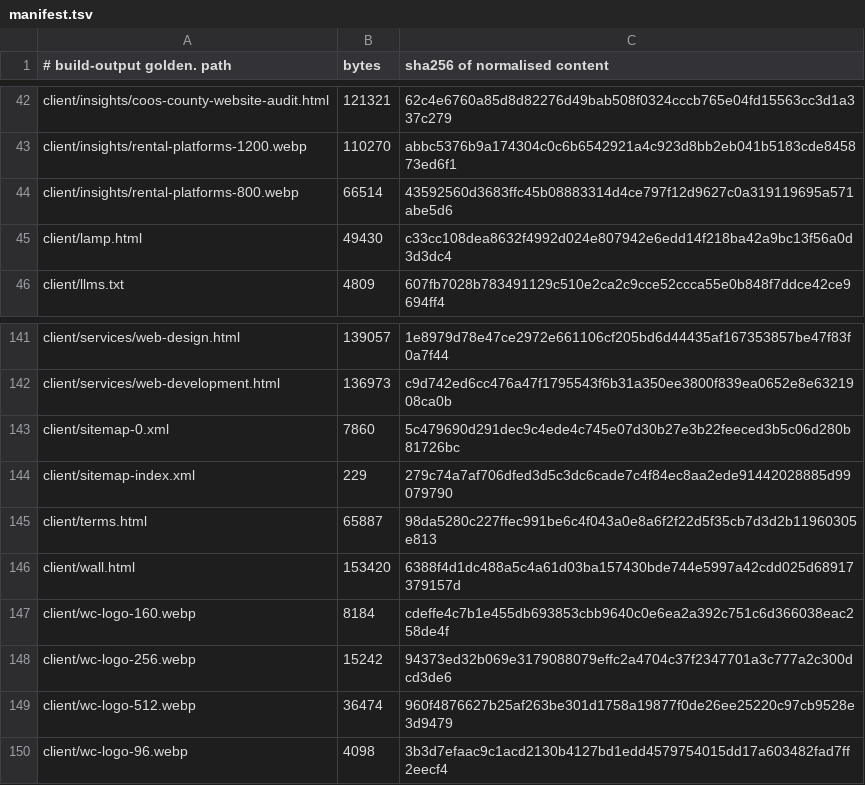
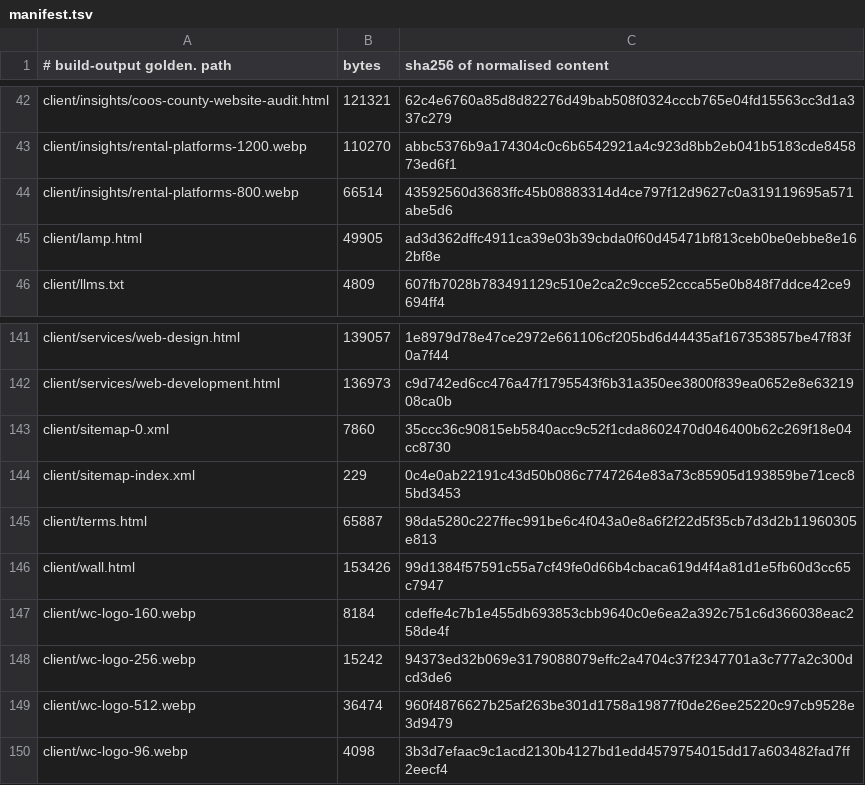
Before and after one commit to Preston2012/winterscode, a TSV file: .goldens/manifest.tsv, drawn as a sheet; only a part is shown, gaps mark what is left out; the diff covers the shown part only.

```diff
--- a/.goldens/manifest.tsv
+++ b/.goldens/manifest.tsv
@@ -44,3 +44,3 @@ client/insights/rental-platforms-1200.webp	110270	abbc5376b9a174304c0c6b6542921a
 client/insights/rental-platforms-800.webp	66514	43592560d3683ffc45b08883314d4ce797f12d9627c0a319119695a571abe5d6
-client/lamp.html	49430	c33cc108dea8632f4992d024e807942e6edd14f218ba42a9bc13f56a0d3d3dc4
+client/lamp.html	49905	ad3d362dffc4911ca39e03b39cbda0f60d45471bf813ceb0be0ebbe8e162bf8e
 client/llms.txt	4809	607fb7028b783491129c510e2ca2c9cce52ccca55e0b848f7ddce42ce9694ff4
@@ -142,6 +142,6 @@ client/services/web-design.html	139057	1e8979d78e47ce2972e661106cf205bd6d44435af
 client/services/web-development.html	136973	c9d742ed6cc476a47f1795543f6b31a350ee3800f839ea0652e8e6321908ca0b
-client/sitemap-0.xml	7860	5c479690d291dec9c4ede4c745e07d30b27e3b22feeced3b5c06d280b81726bc
-client/sitemap-index.xml	229	279c74a7af706dfed3d5c3dc6cade7c4f84ec8aa2ede91442028885d99079790
+client/sitemap-0.xml	7860	35ccc36c90815eb5840acc9c52f1cda8602470d046400b62c269f18e04cc8730
+client/sitemap-index.xml	229	0c4e0ab22191c43d50b086c7747264e83a73c85905d193859be71cec85bd3453
 client/terms.html	65887	98da5280c227ffec991be6c4f043a0e8a6f2f22d5f35cb7d3d2b11960305e813
-client/wall.html	153420	6388f4d1dc488a5c4a61d03ba157430bde744e5997a42cdd025d68917379157d
+client/wall.html	153426	99d1384f57591c55a7cf49fe0d66b4cbaca619d4f4a81d1e5fb60d3cc65c7947
 client/wc-logo-160.webp	8184	cdeffe4c7b1e455db693853cbb9640c0e6ea2a392c751c6d366038eac258de4f
```
Also changed, not shown: 8 added rows, 8 removed rows and 6 edited cells elsewhere in this file.
